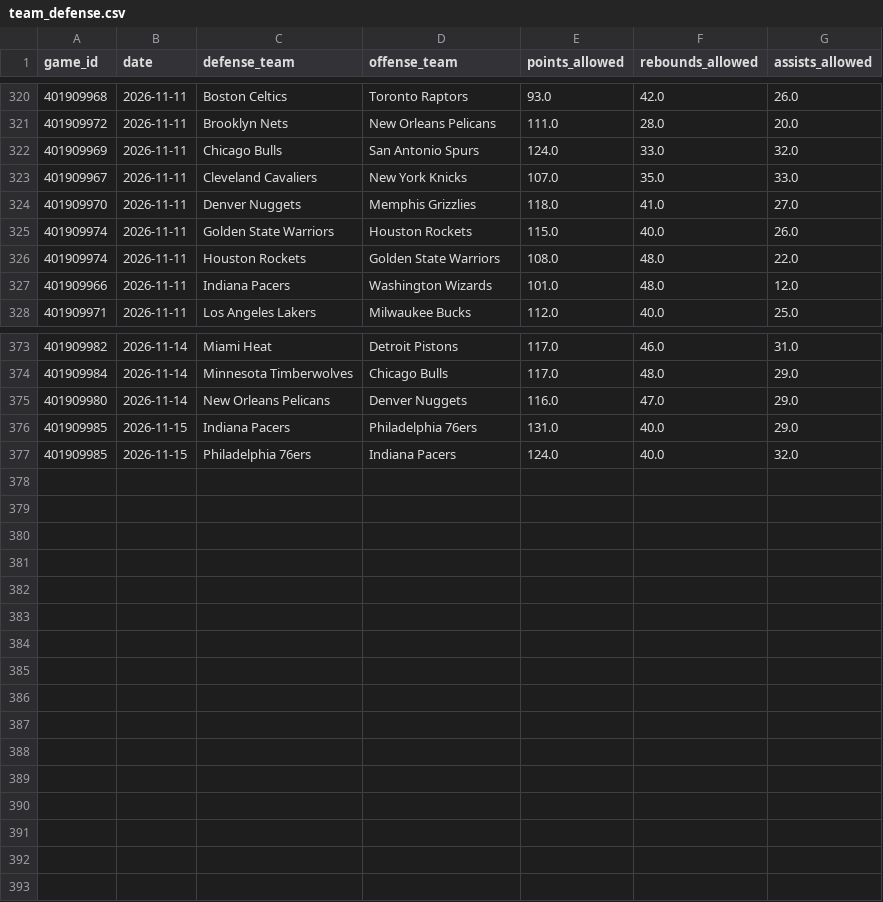
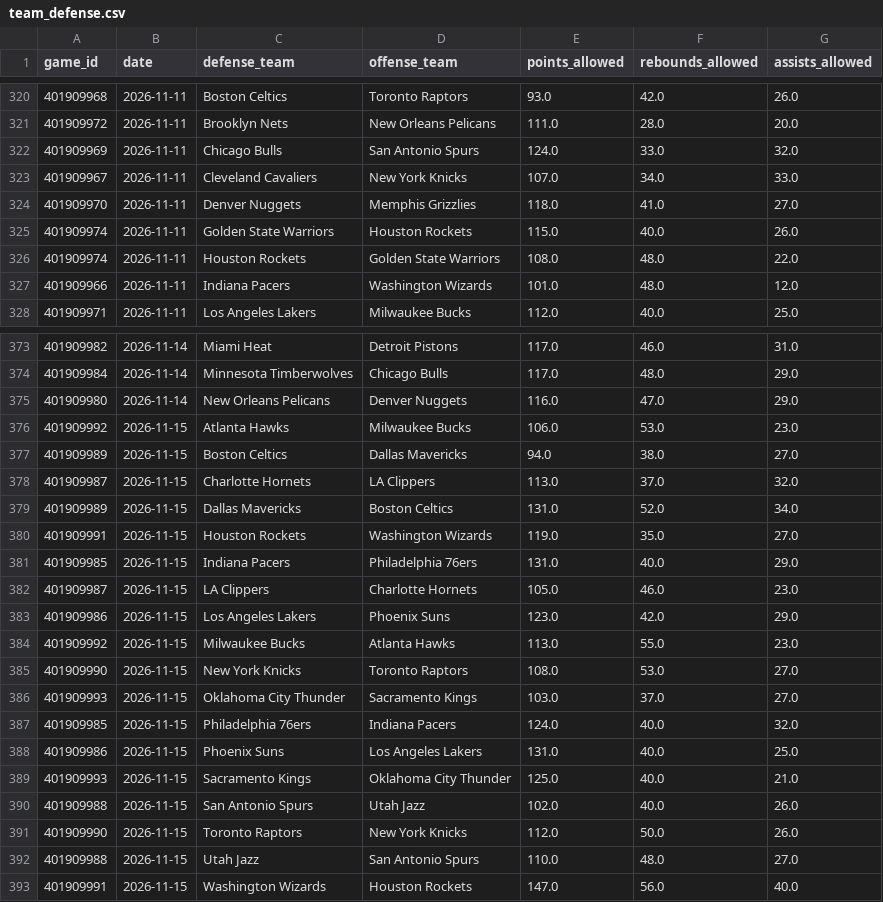
Before and after one commit to skbrillo/prop-analyzer, a CSV file: data/team_defense.csv, drawn as a sheet; only a part is shown, gaps mark what is left out.

```diff
--- a/data/team_defense.csv
+++ b/data/team_defense.csv
@@ -322,3 +322,3 @@ game_id,date,defense_team,offense_team,points_allowed,rebounds_allowed,assists_a
 401909969,2026-11-11,Chicago Bulls,San Antonio Spurs,124.0,33.0,32.0
-401909967,2026-11-11,Cleveland Cavaliers,New York Knicks,107.0,35.0,33.0
+401909967,2026-11-11,Cleveland Cavaliers,New York Knicks,107.0,34.0,33.0
 401909970,2026-11-11,Denver Nuggets,Memphis Grizzlies,118.0,41.0,27.0
@@ -375,3 +375,19 @@ game_id,date,defense_team,offense_team,points_allowed,rebounds_allowed,assists_a
 401909980,2026-11-14,New Orleans Pelicans,Denver Nuggets,116.0,47.0,29.0
+401909992,2026-11-15,Atlanta Hawks,Milwaukee Bucks,106.0,53.0,23.0
+401909989,2026-11-15,Boston Celtics,Dallas Mavericks,94.0,38.0,27.0
+401909987,2026-11-15,Charlotte Hornets,LA Clippers,113.0,37.0,32.0
+401909989,2026-11-15,Dallas Mavericks,Boston Celtics,131.0,52.0,34.0
+401909991,2026-11-15,Houston Rockets,Washington Wizards,119.0,35.0,27.0
 401909985,2026-11-15,Indiana Pacers,Philadelphia 76ers,131.0,40.0,29.0
+401909987,2026-11-15,LA Clippers,Charlotte Hornets,105.0,46.0,23.0
+401909986,2026-11-15,Los Angeles Lakers,Phoenix Suns,123.0,42.0,29.0
+401909992,2026-11-15,Milwaukee Bucks,Atlanta Hawks,113.0,55.0,23.0
+401909990,2026-11-15,New York Knicks,Toronto Raptors,108.0,53.0,27.0
+401909993,2026-11-15,Oklahoma City Thunder,Sacramento Kings,103.0,37.0,27.0
 401909985,2026-11-15,Philadelphia 76ers,Indiana Pacers,124.0,40.0,32.0
+401909986,2026-11-15,Phoenix Suns,Los Angeles Lakers,131.0,40.0,25.0
+401909993,2026-11-15,Sacramento Kings,Oklahoma City Thunder,125.0,40.0,21.0
+401909988,2026-11-15,San Antonio Spurs,Utah Jazz,102.0,40.0,26.0
+401909990,2026-11-15,Toronto Raptors,New York Knicks,112.0,50.0,26.0
+401909988,2026-11-15,Utah Jazz,San Antonio Spurs,110.0,48.0,27.0
+401909991,2026-11-15,Washington Wizards,Houston Rockets,147.0,56.0,40.0
```
Also changed, not shown: 7 other files.
